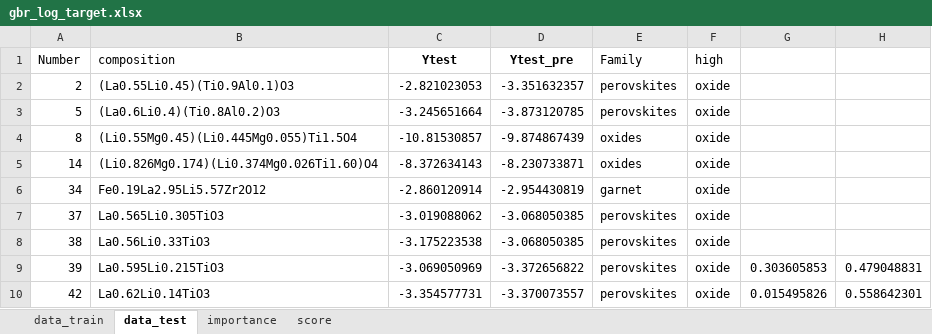
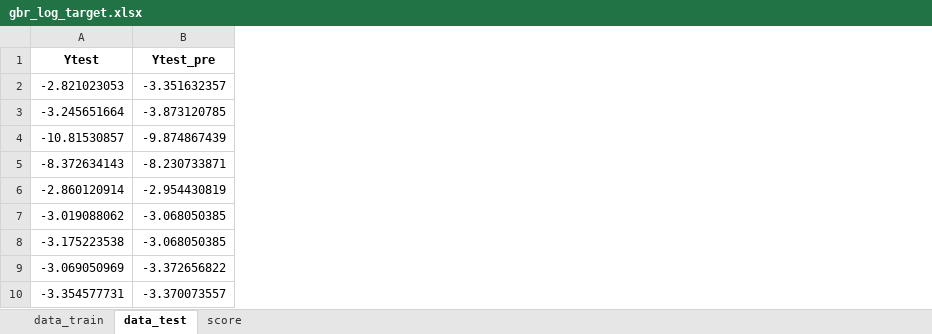
Before and after one commit to Chung-Research-Group/reproducible-workflows, an Excel workbook: 2025-SSE/GBR/train/gbr_log_target.xlsx, sheet data_test, drawn as a sheet; only a part is shown; values as stored, in another font and other column widths than the file's, no borders; conditional formats not drawn; the diff names each change by its address in the sheet, - before the commit and + after, or states it on an @@ line.

```diff
--- a/2025-SSE/GBR/train/gbr_log_target.xlsx (sheet data_test)
+++ b/2025-SSE/GBR/train/gbr_log_target.xlsx (sheet data_test)
-sheet tab: importance
-column A (Number), rows 2-10: 2 | 5 | 8 | 14 | 34 | 37 | 38 | 39 | 42
-column B (composition), rows 2-10: (La0.55Li0.45)(Ti0.9Al0.1)O3 | (La0.6Li0.4)(Ti0.8Al0.2)O3 | (Li0.55Mg0.45)(Li0.445Mg0.055)Ti1.5O4 | (Li0.826Mg0.174)(Li0.374Mg0.026Ti1.60)O4 | Fe0.19La2.95Li5.57Zr2O12 | La0.565Li0.305TiO3 | La0.56Li0.33TiO3 | La0.595Li0.215TiO3 | La0.62Li0.14TiO3
-column E (Family), rows 2-10: perovskites | perovskites | oxides | oxides | garnet | perovskites | perovskites | perovskites | perovskites
-column F (high), rows 2-10: all oxide
-column G, rows 9-10: 0.303605853 | 0.015495826
-column H, rows 9-10: 0.479048831 | 0.558642301
```
